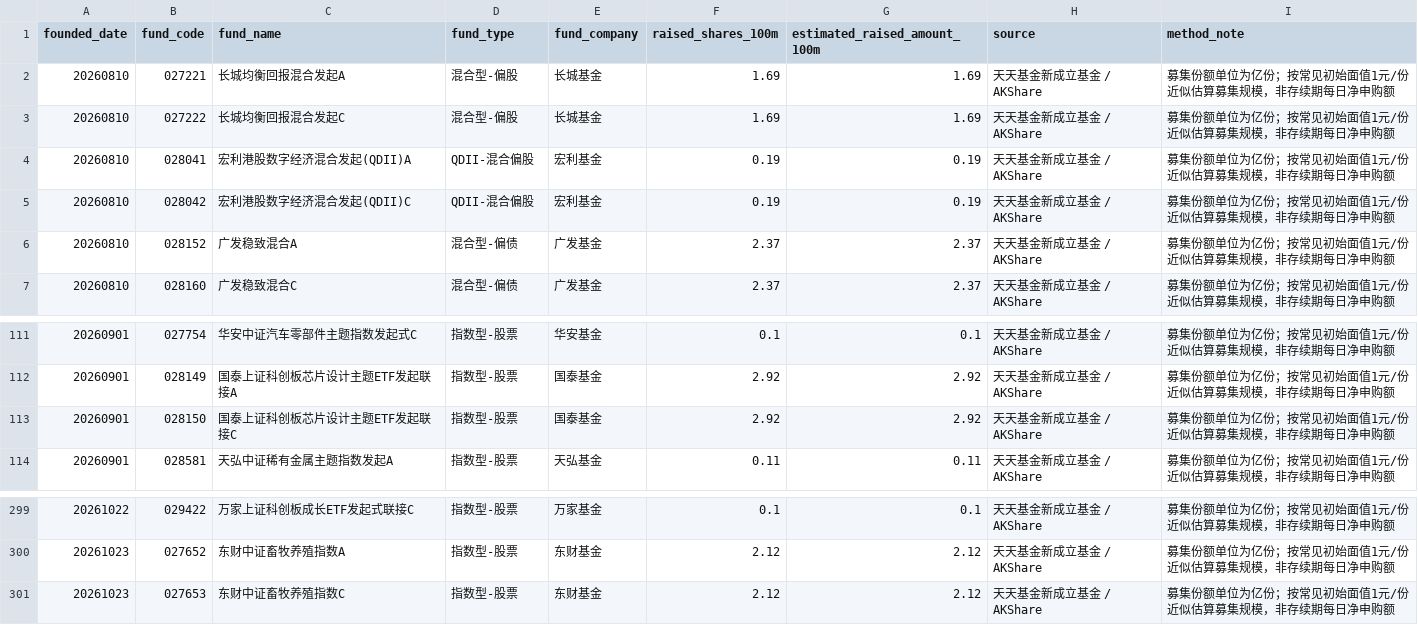
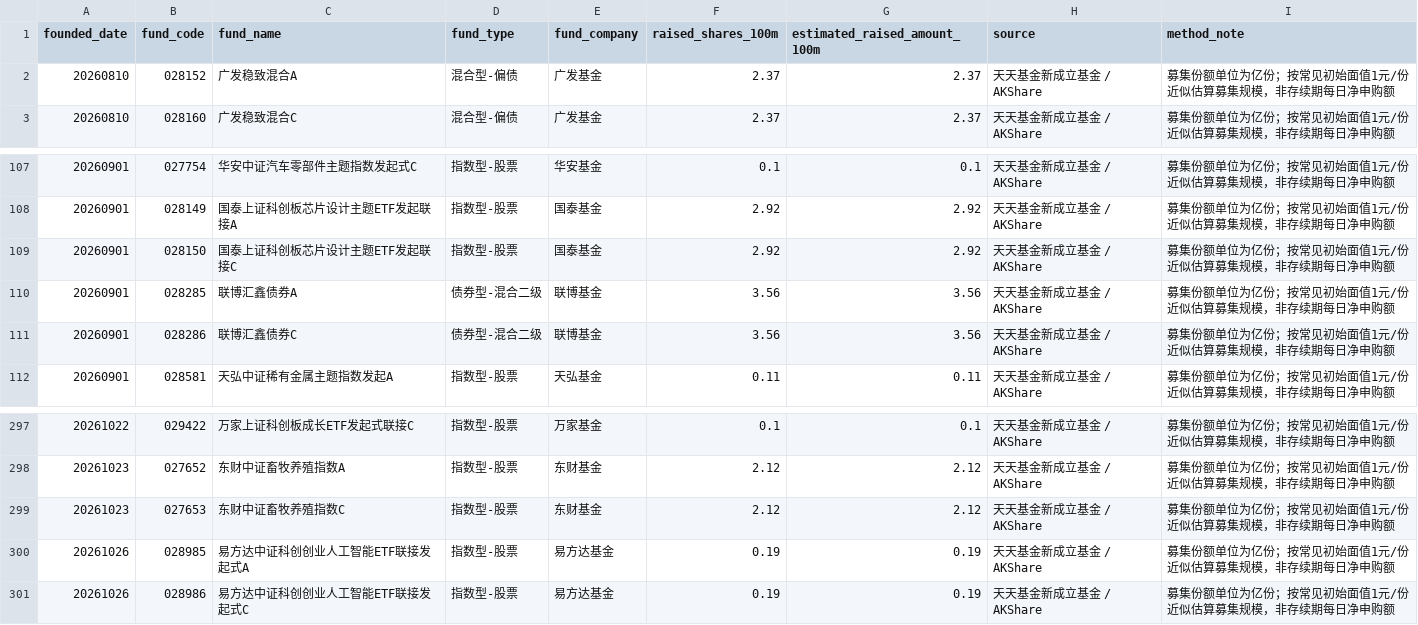
Before and after one commit to vanswei45678-droid/vanswei45678-droid.github.io, a CSV file: data/fund_subscription.csv, drawn as a sheet; only a part is shown, gaps mark what is left out; removed rows and columns are numbered as before the commit, all else as after; the diff names each change by its address in the sheet, - before the commit and + after, or states it on an @@ line.

```diff
--- a/data/fund_subscription.csv
+++ b/data/fund_subscription.csv
-row 2: 20260810 | 027221 | 长城均衡回报混合发起A | 混合型-偏股 | 长城基金 | 1.69 | 1.69 | 天天基金新成立基金 / AKShare | 募集份额单位为亿份；按常见初始面值1元/份近似估算募集规模，非存续期每日净申购额
-row 3: 20260810 | 027222 | 长城均衡回报混合发起C | 混合型-偏股 | 长城基金 | 1.69 | 1.69 | 天天基金新成立基金 / AKShare | 募集份额单位为亿份；按常见初始面值1元/份近似估算募集规模，非存续期每日净申购额
-row 4: 20260810 | 028041 | 宏利港股数字经济混合发起(QDII)A | QDII-混合偏股 | 宏利基金 | 0.19 | 0.19 | 天天基金新成立基金 / AKShare | 募集份额单位为亿份；按常见初始面值1元/份近似估算募集规模，非存续期每日净申购额
-row 5: 20260810 | 028042 | 宏利港股数字经济混合发起(QDII)C | QDII-混合偏股 | 宏利基金 | 0.19 | 0.19 | 天天基金新成立基金 / AKShare | 募集份额单位为亿份；按常见初始面值1元/份近似估算募集规模，非存续期每日净申购额
+row 110: 20260901 | 028285 | 联博汇鑫债券A | 债券型-混合二级 | 联博基金 | 3.56 | 3.56 | 天天基金新成立基金 / AKShare | 募集份额单位为亿份；按常见初始面值1元/份近似估算募集规模，非存续期每日净申购额
+row 111: 20260901 | 028286 | 联博汇鑫债券C | 债券型-混合二级 | 联博基金 | 3.56 | 3.56 | 天天基金新成立基金 / AKShare | 募集份额单位为亿份；按常见初始面值1元/份近似估算募集规模，非存续期每日净申购额
+row 300: 20261026 | 028985 | 易方达中证科创创业人工智能ETF联接发起式A | 指数型-股票 | 易方达基金 | 0.19 | 0.19 | 天天基金新成立基金 / AKShare | 募集份额单位为亿份；按常见初始面值1元/份近似估算募集规模，非存续期每日净申购额
+row 301: 20261026 | 028986 | 易方达中证科创创业人工智能ETF联接发起式C | 指数型-股票 | 易方达基金 | 0.19 | 0.19 | 天天基金新成立基金 / AKShare | 募集份额单位为亿份；按常见初始面值1元/份近似估算募集规模，非存续期每日净申购额
```
Also changed, not shown: data/macro.csv, 7 other files.
